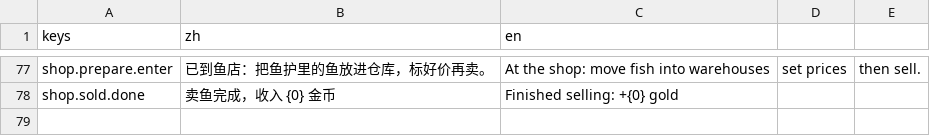
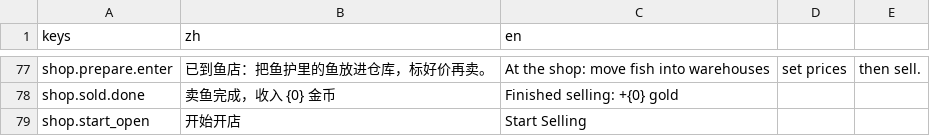
Before and after one commit to 13810369408/SaleFish, a CSV file: Data/Localization/strings.csv, drawn as a sheet; only a part is shown, gaps mark what is left out; the diff names each change by its address in the sheet, - before the commit and + after, or states it on an @@ line.

Commit message:
feat(shop): 准备开店页面锁定 + 鱼护同开 + 开始开店按钮
- 进准备开店（含读档）自动打开开店页面：仓库 + 鱼护 + 价格板 一起开
- 该阶段仓库/鱼护锁定：不可拖动、隐藏关闭按钮（InventoryView.SetLocked），只能放鱼 + 改价，不能关页面
- 价格板下方按钮由「关闭」改为「开始开店」（开始卖鱼），删除右下角「开始卖鱼」按钮
- 准备开店阶段禁止点仓库图标关闭（_UnhandledInput 吞掉）；点鱼店不再切换开关
- 测试 TestShop 跟随新流程（56 项）

```diff
--- a/Data/Localization/strings.csv
+++ b/Data/Localization/strings.csv
+row 79: shop.start_open | 开始开店 | Start Selling
```
Also changed, not shown: 10 other files.
